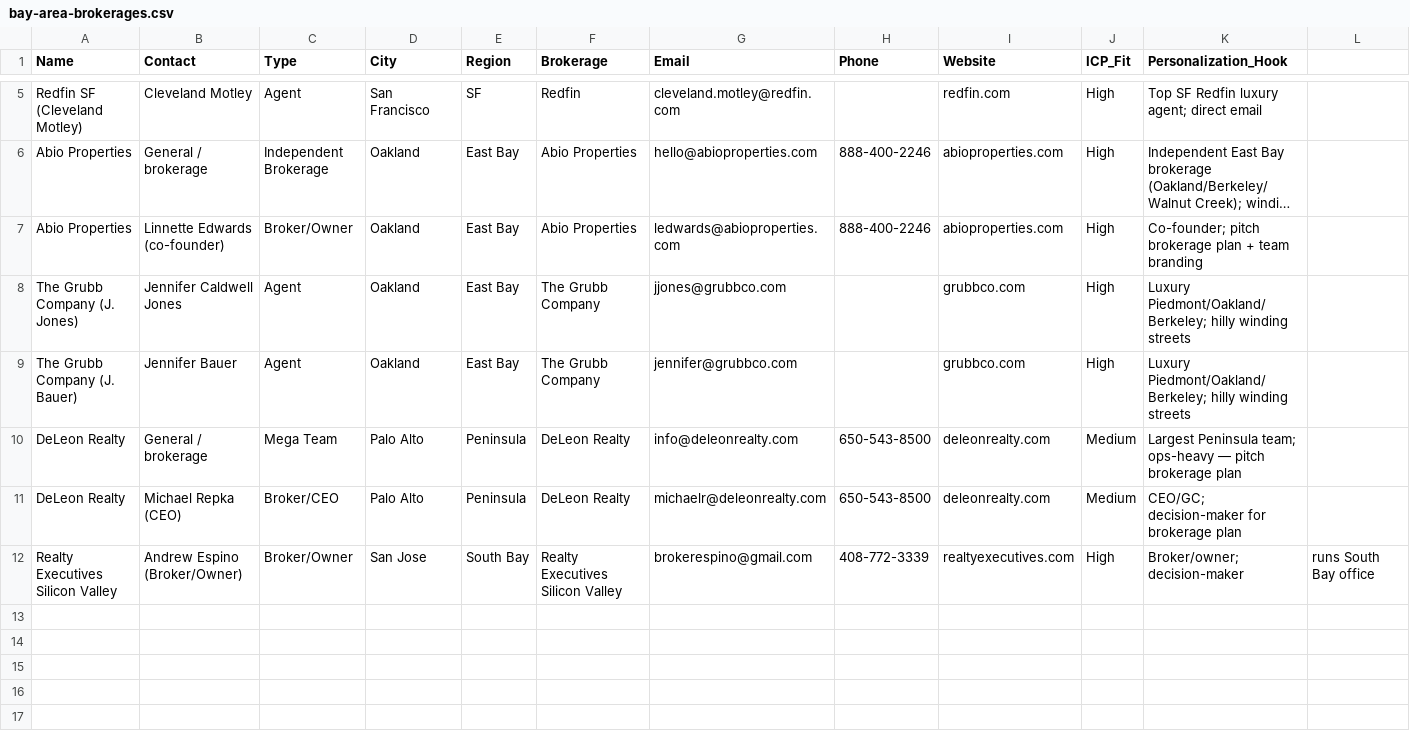
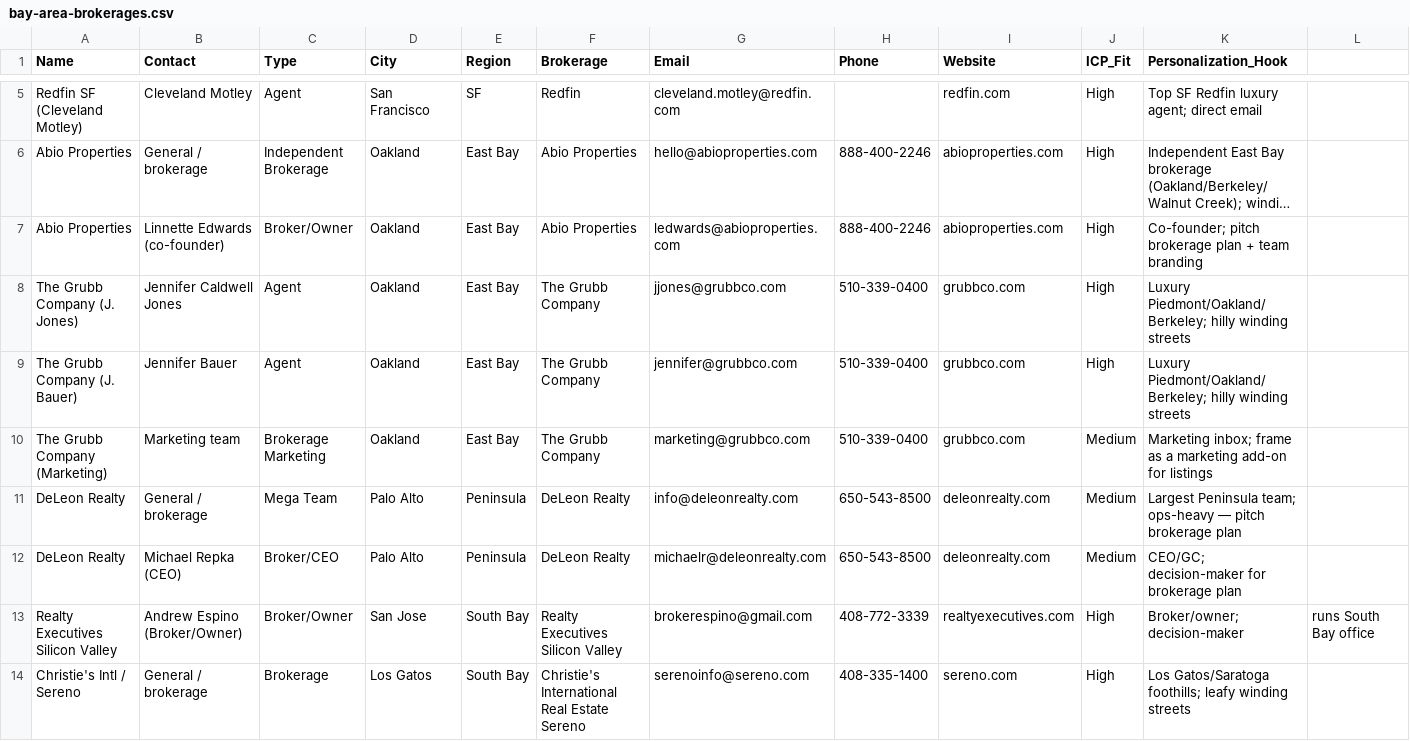
Before and after one commit to pharmers961/OpenHousePlacer, a CSV file: outreach/bay-area-brokerages.csv, drawn as a sheet; only a part is shown, gaps mark what is left out; long unchanged cells end in …; the diff covers the shown part only; the diff names each change by its address in the sheet, - before the commit and + after, or states it on an @@ line.

```diff
--- a/outreach/bay-area-brokerages.csv
+++ b/outreach/bay-area-brokerages.csv
-H8:H9 (Phone): (empty)
+H8:H9 (Phone): 510-339-0400
+row 10: The Grubb Company (Marketing) | Marketing team | Brokerage Marketing | Oakland | East Bay | The Grubb Company | marketing@grubbco.com | 510-339-0400 | grubbco.com | Medium | Marketing inbox; frame as a marketing add-on for listings
+row 14: Christie's Intl / Sereno | General / brokerage | Brokerage | Los Gatos | South Bay | Christie's International Real Estate Sereno | serenoinfo@sereno.com | 408-335-1400 | sereno.com | High | Los Gatos/Saratoga foothills; leafy winding streets
```
Also changed, not shown: 7 added rows elsewhere in this file.
